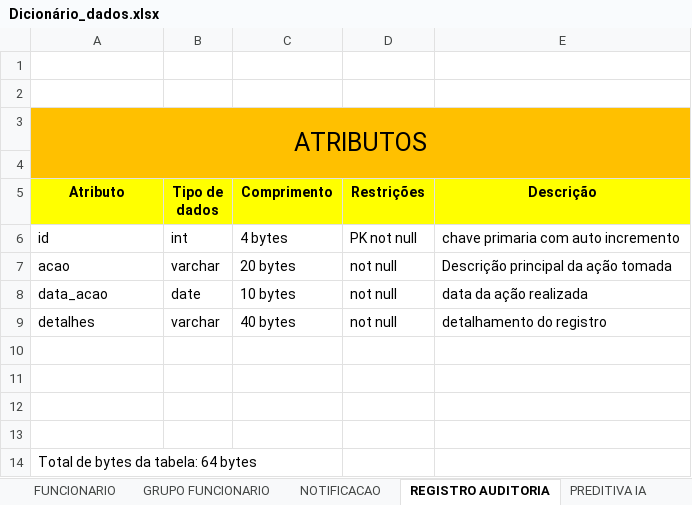
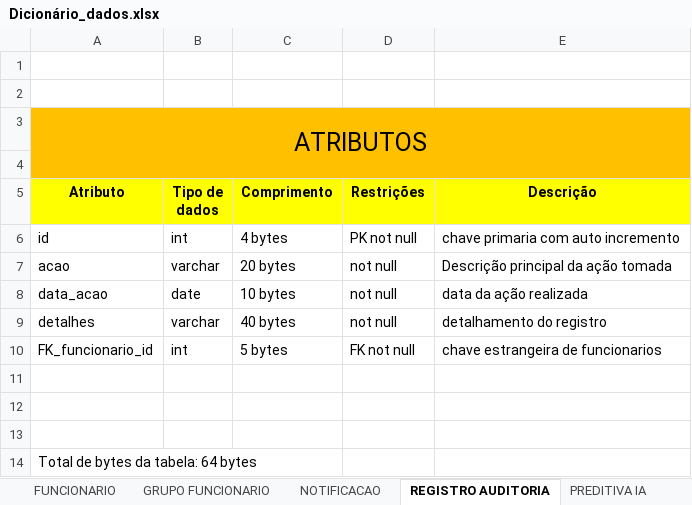
Before and after one commit to liorspencer/RepairIQ, an Excel workbook: db/Dicionário_dados.xlsx, sheet REGISTRO AUDITORIA, drawn as a sheet; values as stored, in another font and other column widths than the file's, no borders; the diff names each change by its address in the sheet, - before the commit and + after, or states it on an @@ line.

```diff
--- a/db/Dicionário_dados.xlsx (sheet REGISTRO AUDITORIA)
+++ b/db/Dicionário_dados.xlsx (sheet REGISTRO AUDITORIA)
-row 10: (empty)
+row 10: FK_funcionario_id | int | 5 bytes | FK not null | chave estrangeira de funcionarios
```
Also changed, not shown: sheet NOTIFICACAO, sheet PREDITIVA IA, sheet MODELO ORDEM SERVICO, sheet GRUPO FUNCIONARIO, sheet EQUIPAMENTO, 1 other file.
